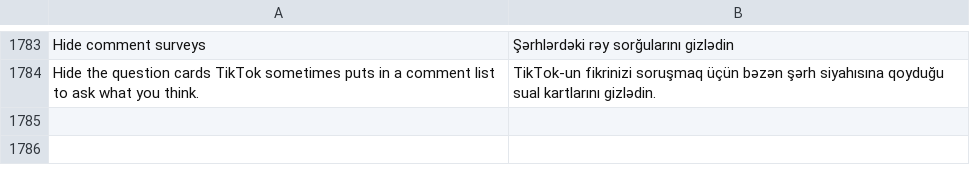
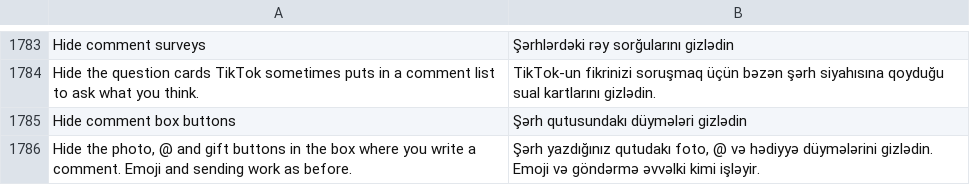
Before and after one commit to SA-SUJON/HushFeed, a TSV file: extensions/tiktok/src/main/l10n/az.tsv, drawn as a sheet; only a part is shown, gaps mark what is left out.

```diff
--- a/extensions/tiktok/src/main/l10n/az.tsv
+++ b/extensions/tiktok/src/main/l10n/az.tsv
@@ -1784 +1784,3 @@ Hide comment surveys	Şərhlərdəki rəy sorğularını gizlədin
 Hide the question cards TikTok sometimes puts in a comment list to ask what you think.	TikTok-un fikrinizi soruşmaq üçün bəzən şərh siyahısına qoyduğu sual kartlarını gizlədin.
+Hide comment box buttons	Şərh qutusundakı düymələri gizlədin
+Hide the photo, @ and gift buttons in the box where you write a comment. Emoji and sending work as before.	Şərh yazdığınız qutudakı foto, @ və hədiyyə düymələrini gizlədin. Emoji və göndərmə əvvəlki kimi işləyir.
```
Also changed, not shown: extensions/tiktok/src/main/l10n/de.tsv, extensions/tiktok/src/main/l10n/es.tsv, 17 other files.
